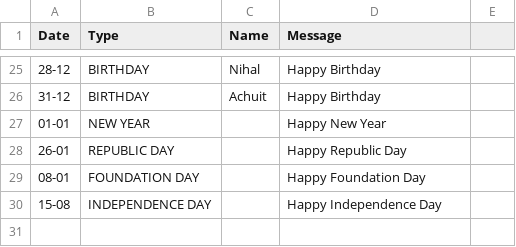
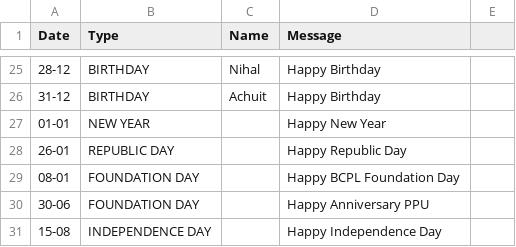
Before and after one commit to debajitd1292/v.beta, a CSV file: updates/notes.csv, drawn as a sheet; only a part is shown, gaps mark what is left out.

Commit message:
Update notes.csv

```diff
--- a/updates/notes.csv
+++ b/updates/notes.csv
@@ -28,3 +28,4 @@ Date,Type,Name,Message
 26-01,REPUBLIC DAY,,Happy Republic Day
-08-01,FOUNDATION DAY,,Happy Foundation Day
+08-01,FOUNDATION DAY,,Happy BCPL Foundation Day
+30-06,FOUNDATION DAY,,Happy Anniversary PPU
 15-08,INDEPENDENCE DAY,,Happy Independence Day
```
